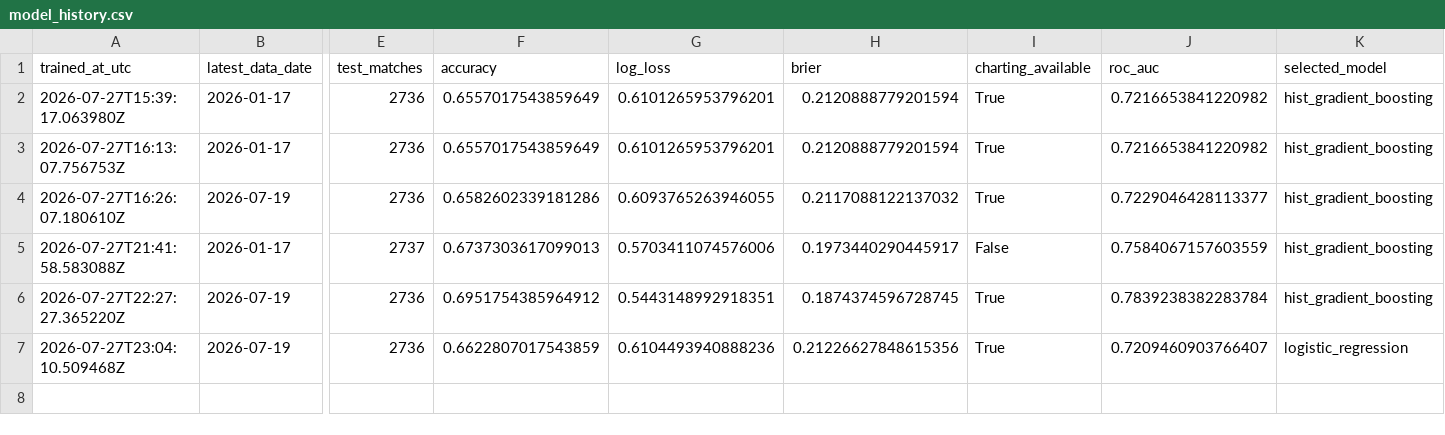
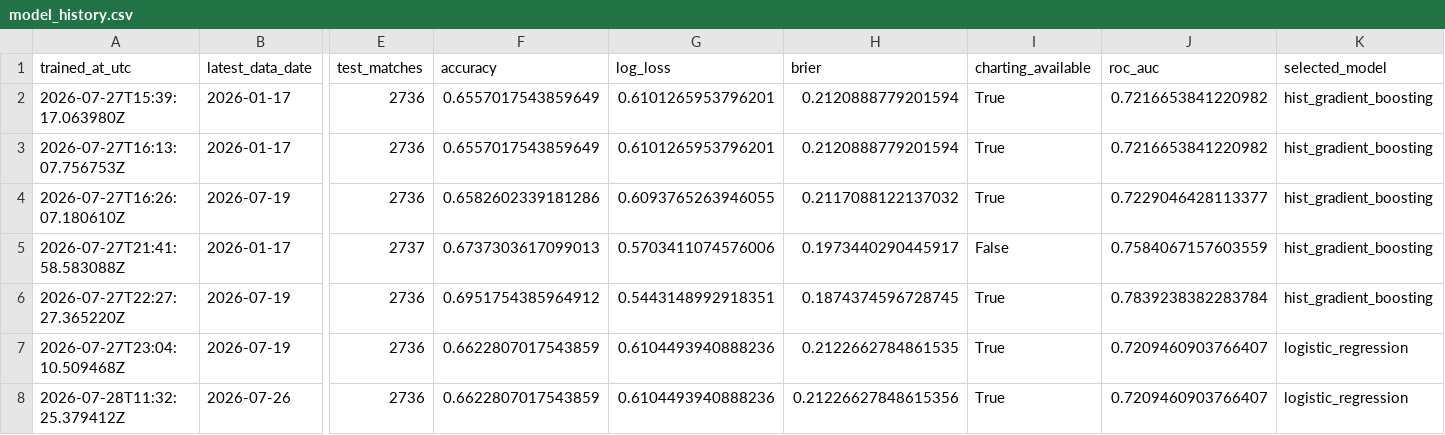
Before and after one commit to Nickan-ShabanNejad/ATP-Probabilistic-Model-for-Forecasting-Tennis-Match-Outcomes, a CSV file: data/generated/model_history.csv, drawn as a sheet; only a part is shown, gaps mark what is left out; rows hold the shown columns only; the diff names each change by its address in the sheet, - before the commit and + after, or states it on an @@ line.

```diff
--- a/data/generated/model_history.csv
+++ b/data/generated/model_history.csv
-H7 (brier): 0.21226627848615356
+H7 (brier): 0.2122662784861535
+row 8: 2026-07-28T11:32:25.379412Z | 2026-07-26 | 2736 | 0.6622807017543859 | 0.6104493940888236 | 0.21226627848615356 | True | 0.7209460903766407 | logistic_regression
```
Also changed, not shown: data/generated/current_rankings.csv, data/generated/source_history.csv, 5 other files.
